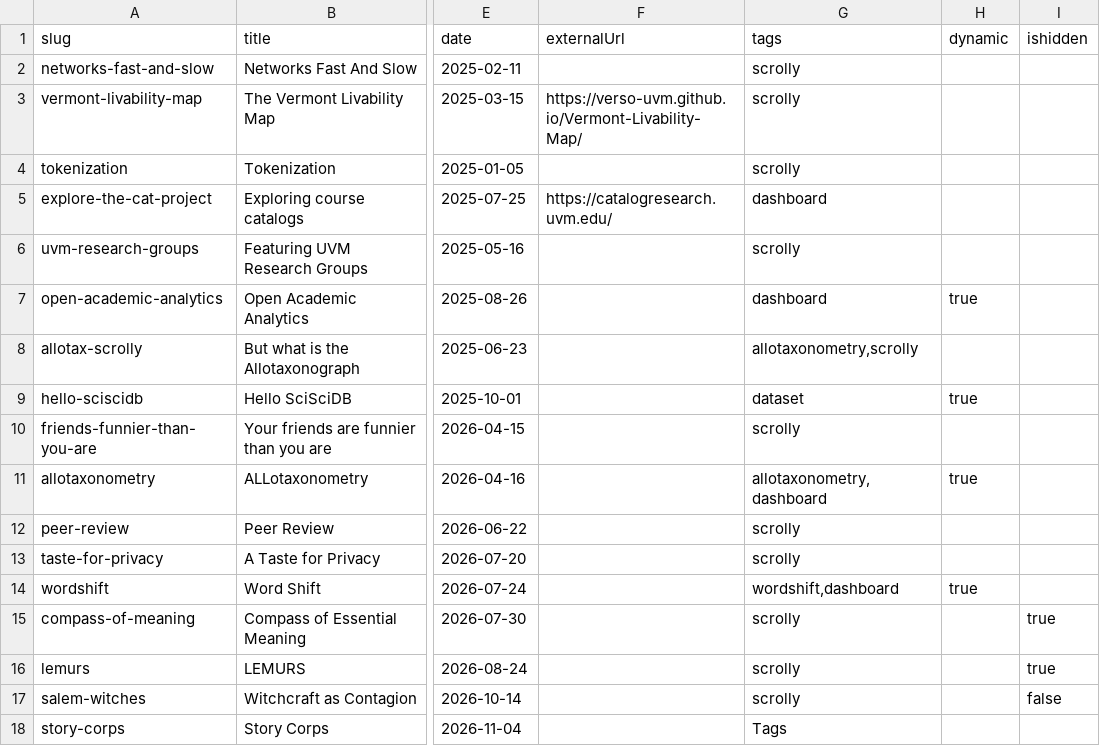
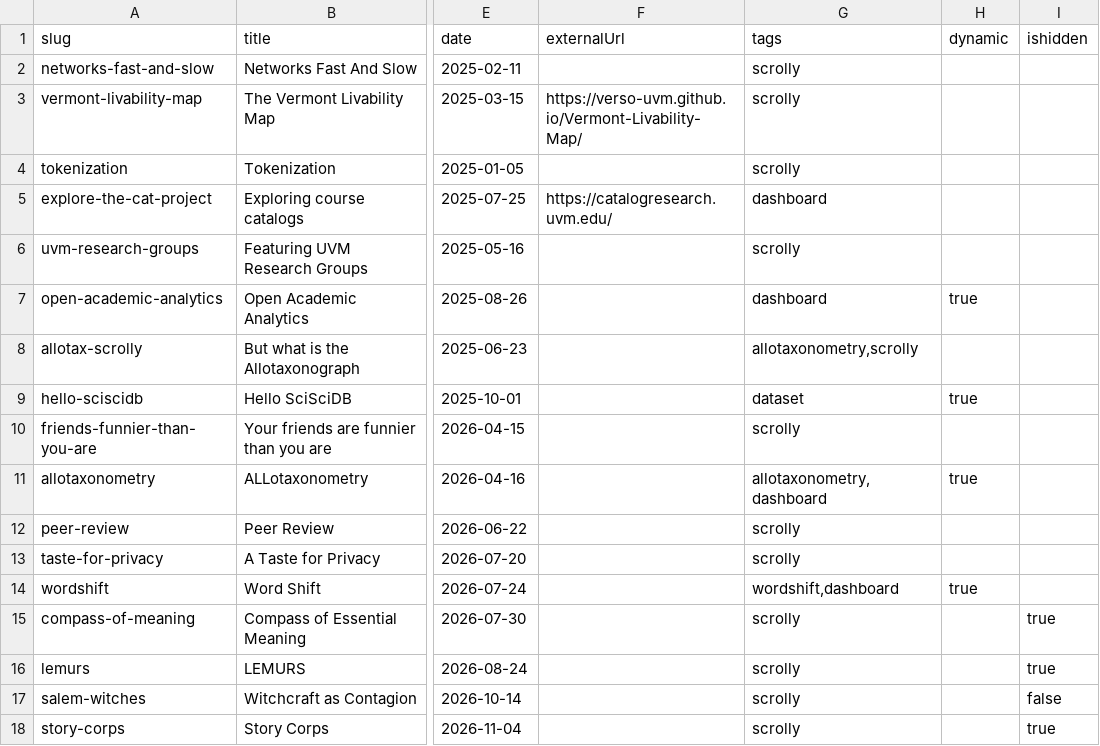
Before and after one commit to Vermont-Complex-Systems/complexstories, a CSV file: src/lib/data/stories.csv, drawn as a sheet; only a part is shown, gaps mark what is left out; the diff names each change by its address in the sheet, - before the commit and + after, or states it on an @@ line.

Commit message:
make storycorps unlisted

```diff
--- a/src/lib/data/stories.csv
+++ b/src/lib/data/stories.csv
-G18 (tags): Tags
+G18 (tags): scrolly
-I18 (ishidden): (empty)
+I18 (ishidden): true
```
